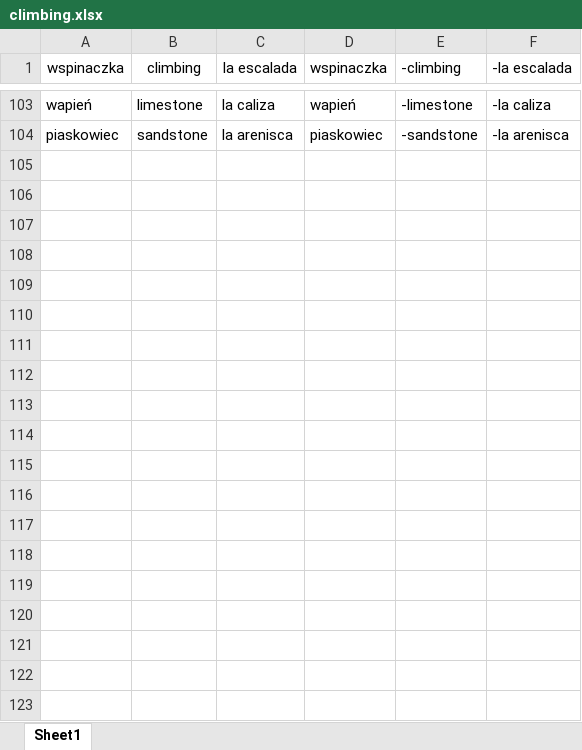
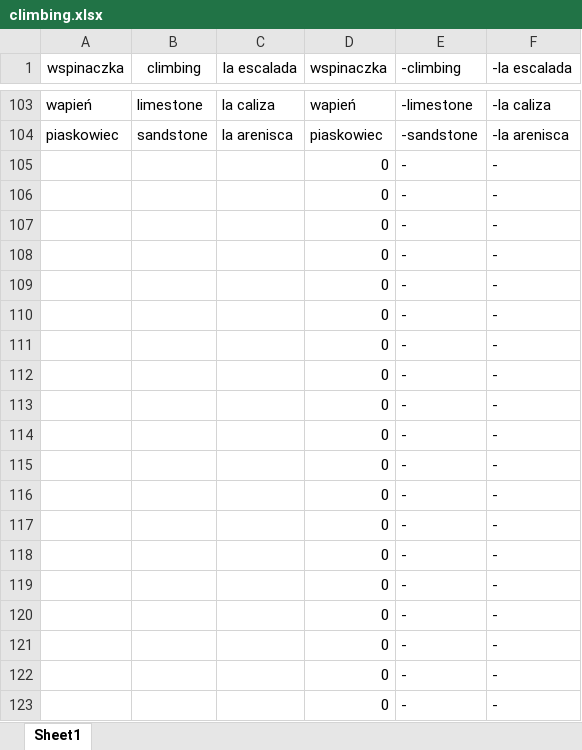
Before and after one commit to realgs/native-teach-me, an Excel workbook: src/data/climbing.xlsx, sheet Sheet1, drawn as a sheet; only a part is shown, gaps mark what is left out; values as stored, in another font and other column widths than the file's, no borders; the diff covers the shown part only; the diff names each change by its address in the sheet, - before the commit and + after, or states it on an @@ line.

Commit message:
Extend climbing wordbase. Minor fixes in parser+filter empty input rows

```diff
--- a/src/data/climbing.xlsx (sheet Sheet1)
+++ b/src/data/climbing.xlsx (sheet Sheet1)
+row 105:  |  |  | 0 | - | -
+row 106:  |  |  | 0 | - | -
+row 107:  |  |  | 0 | - | -
+row 108:  |  |  | 0 | - | -
+row 109:  |  |  | 0 | - | -
+row 110:  |  |  | 0 | - | -
+row 111:  |  |  | 0 | - | -
+row 112:  |  |  | 0 | - | -
+row 113:  |  |  | 0 | - | -
+row 114:  |  |  | 0 | - | -
+row 115:  |  |  | 0 | - | -
+row 116:  |  |  | 0 | - | -
+row 117:  |  |  | 0 | - | -
+row 118:  |  |  | 0 | - | -
+row 119:  |  |  | 0 | - | -
+row 120:  |  |  | 0 | - | -
+row 121:  |  |  | 0 | - | -
+row 122:  |  |  | 0 | - | -
+row 123:  |  |  | 0 | - | -
```
Also changed, not shown: 114 added rows and 4 edited cells elsewhere in this sheet, 2 other files.
